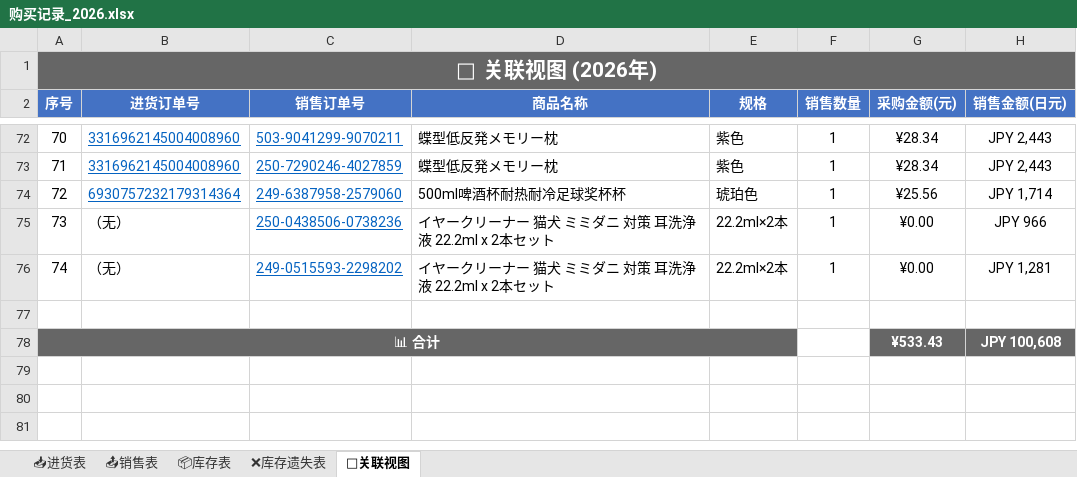
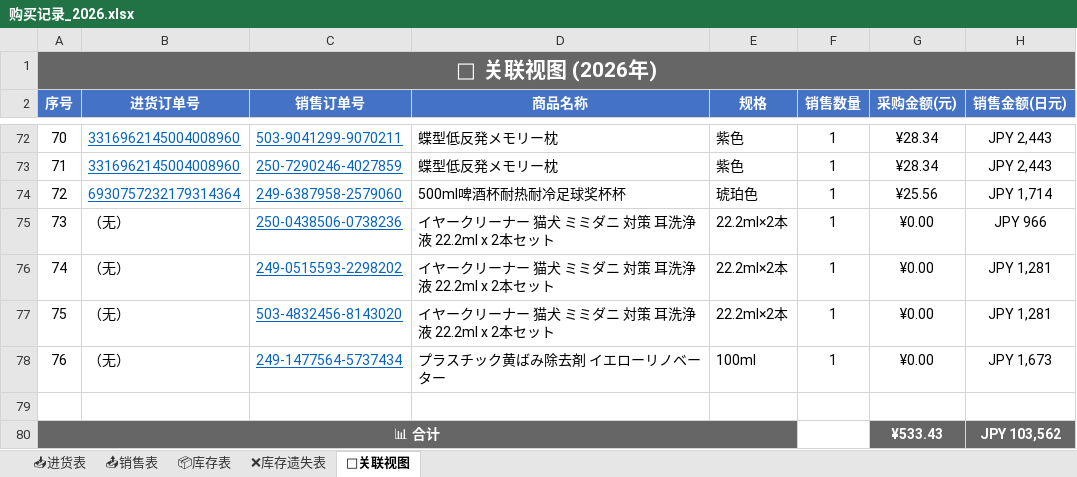
Before and after one commit to xiaoba1/amazon_record, an Excel workbook: 购买记录/归档表格/购买记录_2026.xlsx, sheet 🔗关联视图, drawn as a sheet; only a part is shown, gaps mark what is left out; values as stored, in another font and other column widths than the file's, no borders; addresses are those after the commit; the diff names each change by its address in the sheet, - before the commit and + after, or states it on an @@ line.

Commit message:
feat: 重构为新架构 进货表/销售表/库存表/关联视图 2026-10-29 08:25

```diff
--- a/购买记录/归档表格/购买记录_2026.xlsx (sheet 🔗关联视图)
+++ b/购买记录/归档表格/购买记录_2026.xlsx (sheet 🔗关联视图)
+row 77: 75 | （无） | 503-4832456-8143020 | イヤークリーナー 猫犬 ミミダニ 対策 耳洗浄液 22.2ml x 2本セット | 22.2ml×2本 | 1 | ¥0.00 | JPY 1,281
+row 78: 76 | （无） | 249-1477564-5737434 | プラスチック黄ばみ除去剤 イエローリノベーター | 100ml | 1 | ¥0.00 | JPY 1,673
-H80 (销售金额(日元)): JPY 100,608
+H80 (销售金额(日元)): JPY 103,562
```
Also changed, not shown: sheet 📤销售表, 1 other file.
